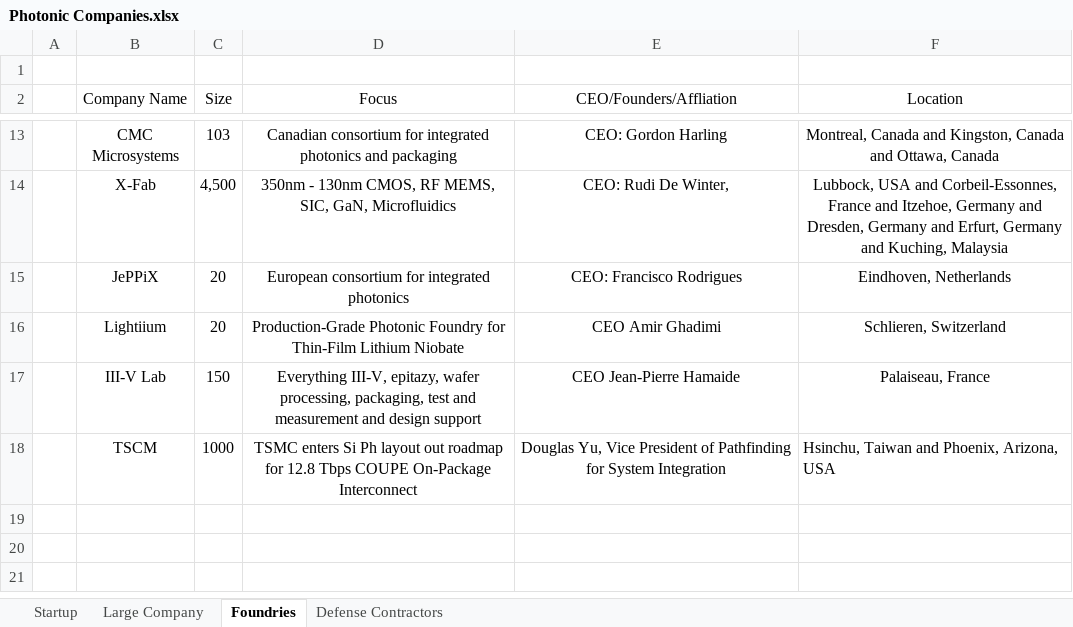
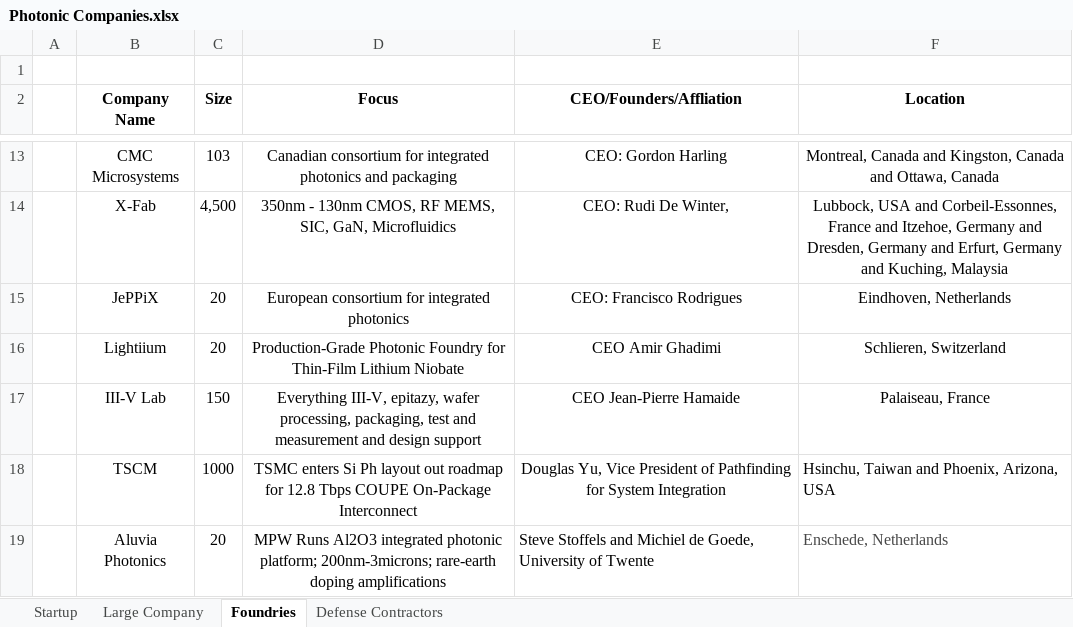
Before and after one commit to ericcblow/PhotonicCompanies, an Excel workbook: Photonic Companies.xlsx, sheet Foundries, drawn as a sheet; only a part is shown, gaps mark what is left out; values as stored, in another font and other column widths than the file's, no borders; the diff names each change by its address in the sheet, - before the commit and + after, or states it on an @@ line.

```diff
--- a/Photonic Companies.xlsx (sheet Foundries)
+++ b/Photonic Companies.xlsx (sheet Foundries)
-B2:F2 bold: off
+B2:F2 bold: on
+row 19:  | Aluvia Photonics | 20 | MPW Runs Al2O3 integrated photonic platform; 200nm-3microns; rare-earth doping amplifications | Steve Stoffels and Michiel de Goede, University of Twente | Enschede, Netherlands
```
Also changed, not shown: sheet Large Company, 3 other files.
